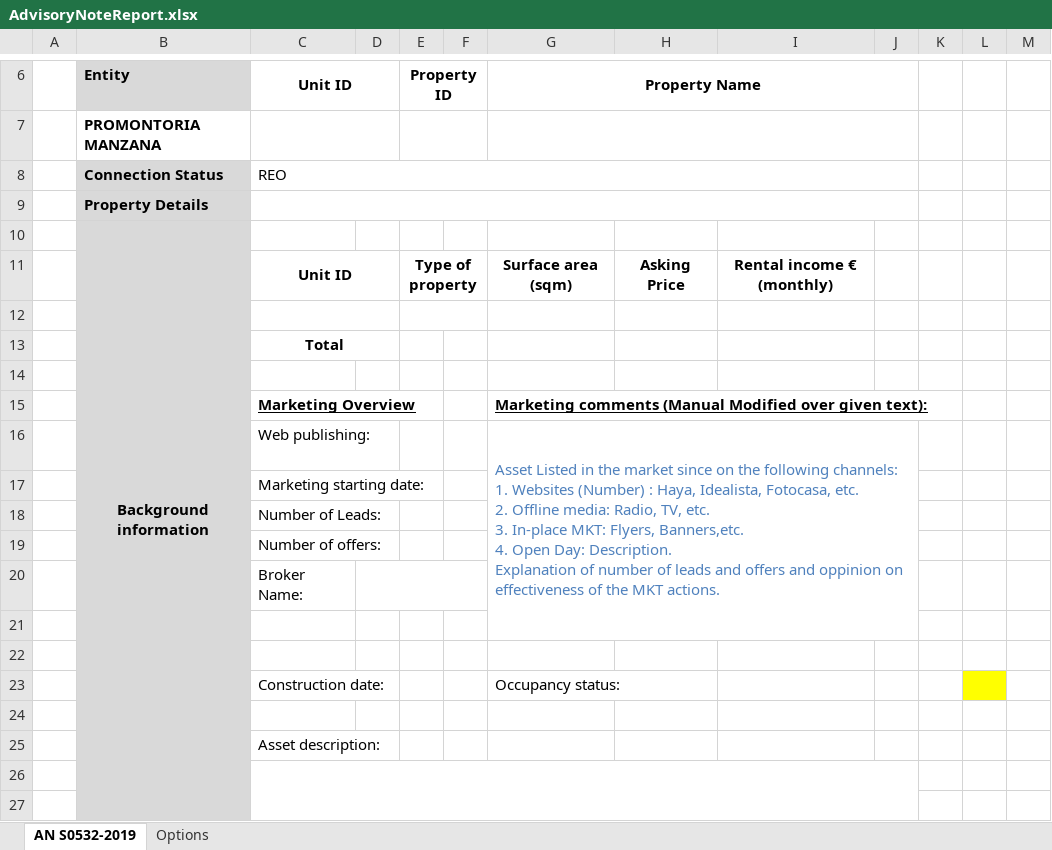
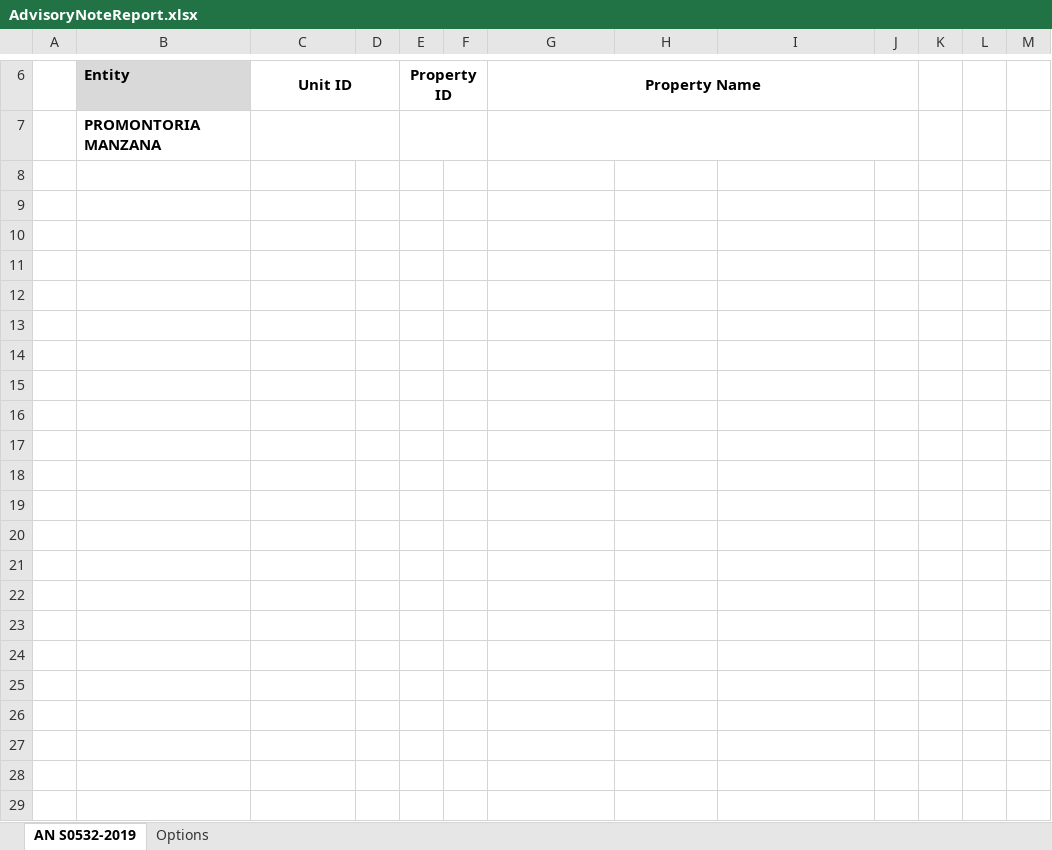
Before and after one commit to pedroblascopfsgroup/rem, an Excel workbook: rem-web/src/main/webapp/plantillas/plugin/AdvisoryNoteApple/AdvisoryNoteReport.xlsx, sheet AN S0532-2019, drawn as a sheet; only a part is shown, gaps mark what is left out; values as stored, in another font and other column widths than the file's, no borders; ↵ is a line break in a cell; the diff covers the shown part only; the diff names each change by its address in the sheet, - before the commit and + after, or states it on an @@ line.

Commit message:
HREOS-7103  version-2.13.0-rem-plantillaExcel  plantilla v2

```diff
--- a/rem-web/src/main/webapp/plantillas/plugin/AdvisoryNoteApple/AdvisoryNoteReport.xlsx (sheet AN S0532-2019)
+++ b/rem-web/src/main/webapp/plantillas/plugin/AdvisoryNoteApple/AdvisoryNoteReport.xlsx (sheet AN S0532-2019)
-row 8:  | Connection Status | REO
-row 9:  | Property Details
-row 10:  | Background information
-row 11:  |  | Unit ID |  | Type of property |  | Surface area (sqm) | Asking Price | Rental income € (monthly)
-row 12: (empty)
-row 13:  |  | Total
-row 14: (empty)
-row 15:  |  | Marketing Overview |  |  |  | Marketing comments (Manual Modified over given text):
-row 16:  |  | Web publishing: |  |  |  | Asset Listed in the market since on the following channels: ↵ 1. Websites (Number) : Haya, Idealista, Fotocasa, etc. ↵ 2. Offline media: Radio, TV, etc. ↵ 3. In-place MKT: Flyers, Banners,etc. ↵ 4. Open Day: Description. ↵ Explanation of number of leads and offers and oppinion on effectiveness of the MKT actions.
-row 17:  |  | Marketing starting date:
-row 18:  |  | Number of Leads:
-row 19:  |  | Number of offers:
-row 20:  |  | Broker Name:
-row 21: (empty)
-row 22: (empty)
-row 23:  |  | Construction date: |  |  |  | Occupancy status:
-row 24: (empty)
-row 25:  |  | Asset description:
-row 26: (empty)
-row 27: (empty)
```
Also changed, not shown: 52 removed rows elsewhere in this sheet.
